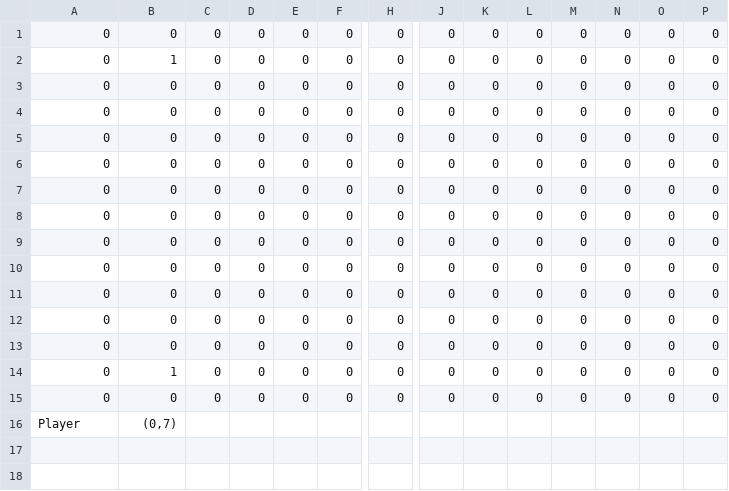
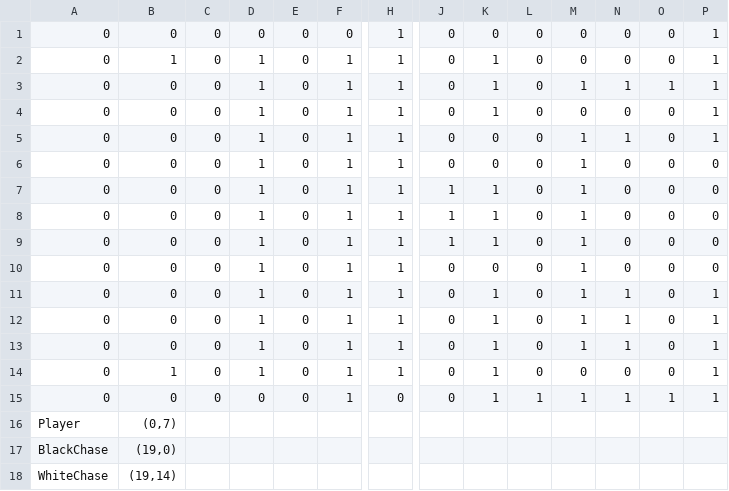
Before and after one commit to mori08/Kokoha, a CSV file: Kokoha/Kokoha/App/Assets/Data/Game/Test.csv, drawn as a sheet; only a part is shown, gaps mark what is left out; rows hold the shown columns only; the diff names each change by its address in the sheet, - before the commit and + after, or states it on an @@ line.

Commit message:
ChaseEnemyの実装

```diff
--- a/Kokoha/Kokoha/App/Assets/Data/Game/Test.csv
+++ b/Kokoha/Kokoha/App/Assets/Data/Game/Test.csv
-H1:H14: 0
+H1:H14: 1
-P1:P5: 0
+P1:P5: 1
-D2:D14: 0
+D2:D14: 1
-F2:F15: 0
+F2:F15: 1
-K2:K4: 0
+K2:K4: 1
-M3: 0
+M3: 1
-N3: 0
+N3: 1
-O3: 0
+O3: 1
-M5:M13: 0
+M5:M13: 1
-N5: 0
+N5: 1
-J7:J9: 0
+J7:J9: 1
-K7:K9: 0
+K7:K9: 1
-K11:K15: 0
+K11:K15: 1
-N11:N13: 0
+N11:N13: 1
-P11:P15: 0
+P11:P15: 1
-L15: 0
+L15: 1
-M15: 0
+M15: 1
-N15: 0
+N15: 1
-O15: 0
+O15: 1
+row 17: BlackChase | (19,0)
+row 18: WhiteChase | (19,14)
```
Also changed, not shown: 7 other files.
